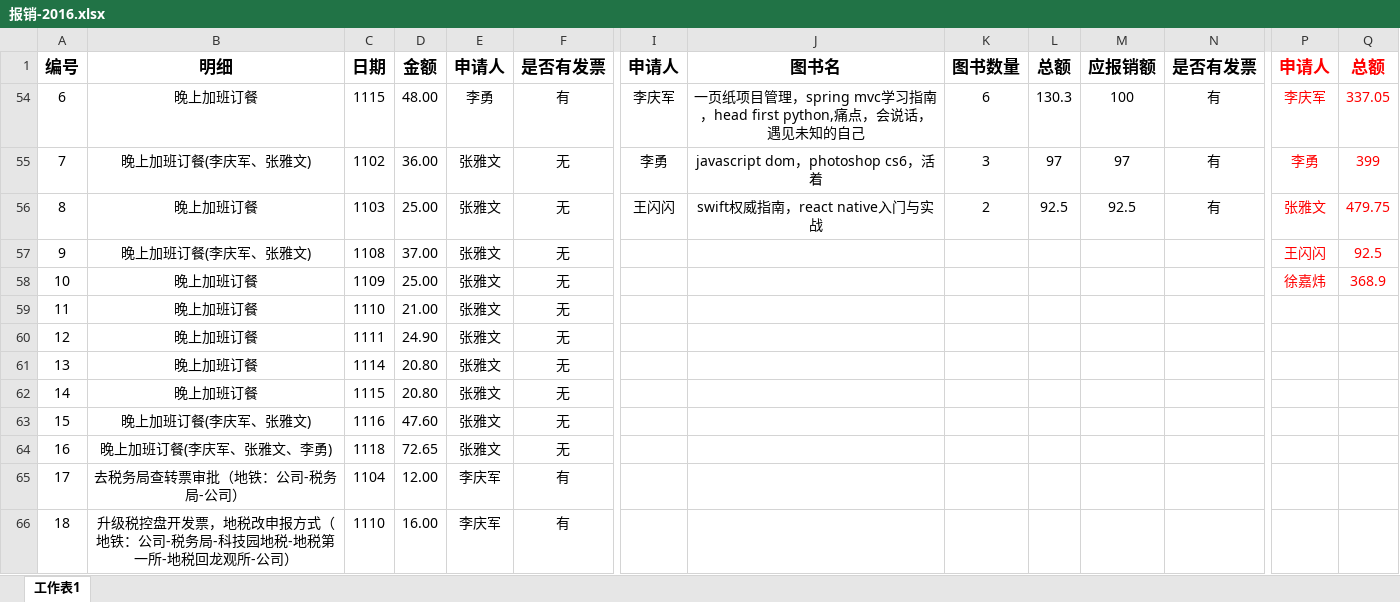
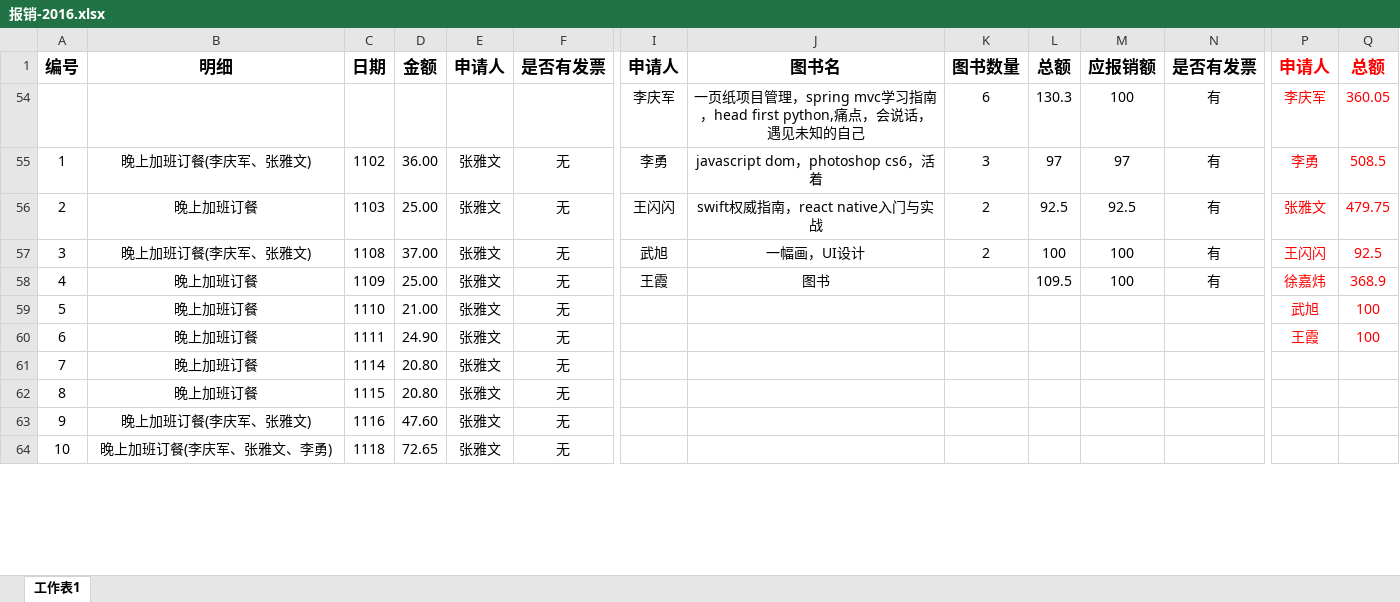
Before and after one commit to ly92/images, an Excel workbook: kakatool/报销-2016.xlsx, sheet 工作表1, drawn as a sheet; only a part is shown, gaps mark what is left out; values as stored, in another font and other column widths than the file's, no borders; removed rows and columns are numbered as before the commit, all else as after; rows hold the shown columns only; the diff covers the shown part only; the diff names each change by its address in the sheet, - before the commit and + after, or states it on an @@ line.

```diff
--- a/kakatool/报销-2016.xlsx (sheet 工作表1)
+++ b/kakatool/报销-2016.xlsx (sheet 工作表1)
-A54: 6
+A54: (empty)
-B54: 晚上加班订餐
+B54: (empty)
-C54: 1115
+C54: (empty)
-D54: 48.00
+D54: (empty)
-E54: 李勇
+E54: (empty)
-F54: 有
+F54: (empty)
-Q54: 337.05
+Q54: 360.05
-A55: 7
+A55: 1
-Q55: 399
+Q55: 508.5
-A56: 8
+A56: 2
-A57: 9
+A57: 3
-I57: (empty)
+I57: 武旭
-J57: (empty)
+J57: 一幅画，UI设计
-K57: (empty)
+K57: 2
-L57: (empty)
+L57: 100
-M57:M58: (empty)
+M57:M58: 100
-N57:N58: (empty)
+N57:N58: 有
-A58: 10
+A58: 4
-I58: (empty)
+I58: 王霞
-J58: (empty)
+J58: 图书
-L58: (empty)
+L58: 109.5
-A59: 11
+A59: 5
-P59: (empty)
+P59: 武旭
-Q59:Q60: (empty)
+Q59:Q60: 100
-A60: 12
+A60: 6
-P60: (empty)
+P60: 王霞
-A61: 13
+A61: 7
-A62: 14
+A62: 8
-A63: 15
+A63: 9
-A64: 16
+A64: 10
-row 65: 17 | 去税务局查转票审批（地铁：公司-税务局-公司） | 1104 | 12.00 | 李庆军 | 有
-row 66: 18 | 升级税控盘开发票，地税改申报方式（地铁：公司-税务局-科技园地税-地税第一所-地税回龙观所-公司） | 1110 | 16.00 | 李庆军 | 有
```
Also changed, not shown: 20 added rows, 11 removed rows and 10 edited cells elsewhere in this sheet, 2 other files.
